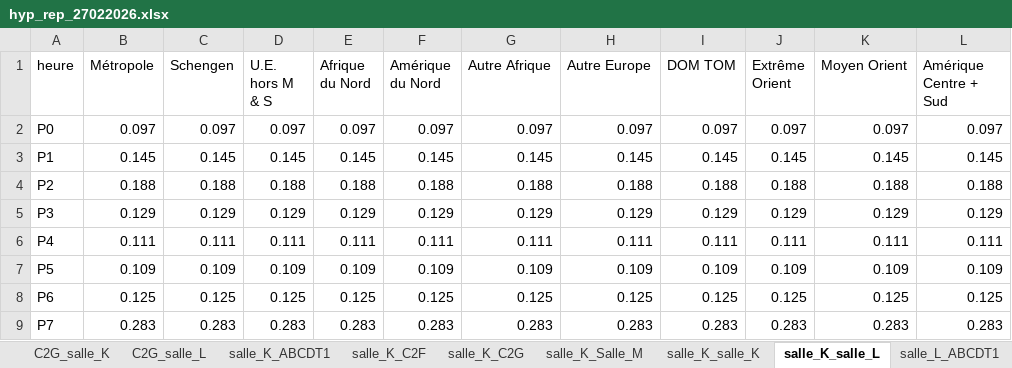
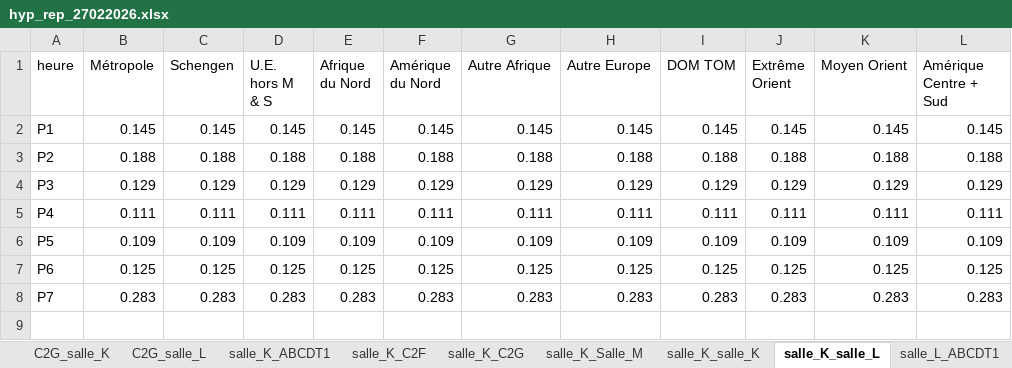
Before and after one commit to cedadp/pifprevi, an Excel workbook: hyp_rep_27022026.xlsx, sheet salle_K_salle_L, drawn as a sheet; values as stored, in another font and other column widths than the file's, no borders; the diff names each change by its address in the sheet, - before the commit and + after, or states it on an @@ line.

```diff
--- a/hyp_rep_27022026.xlsx (sheet salle_K_salle_L)
+++ b/hyp_rep_27022026.xlsx (sheet salle_K_salle_L)
-row 2: P0 | 0.097 | 0.097 | 0.097 | 0.097 | 0.097 | 0.097 | 0.097 | 0.097 | 0.097 | 0.097 | 0.097
```
Also changed, not shown: sheet C2F_Salle_M, sheet salle_K_ABCDT1, sheet salle_L_ABCDT1, sheet salle_K_Salle_M, sheet salle_K_salle_K, sheet salle_L_Salle_M, 23 more sheets, other sheet tabs.
